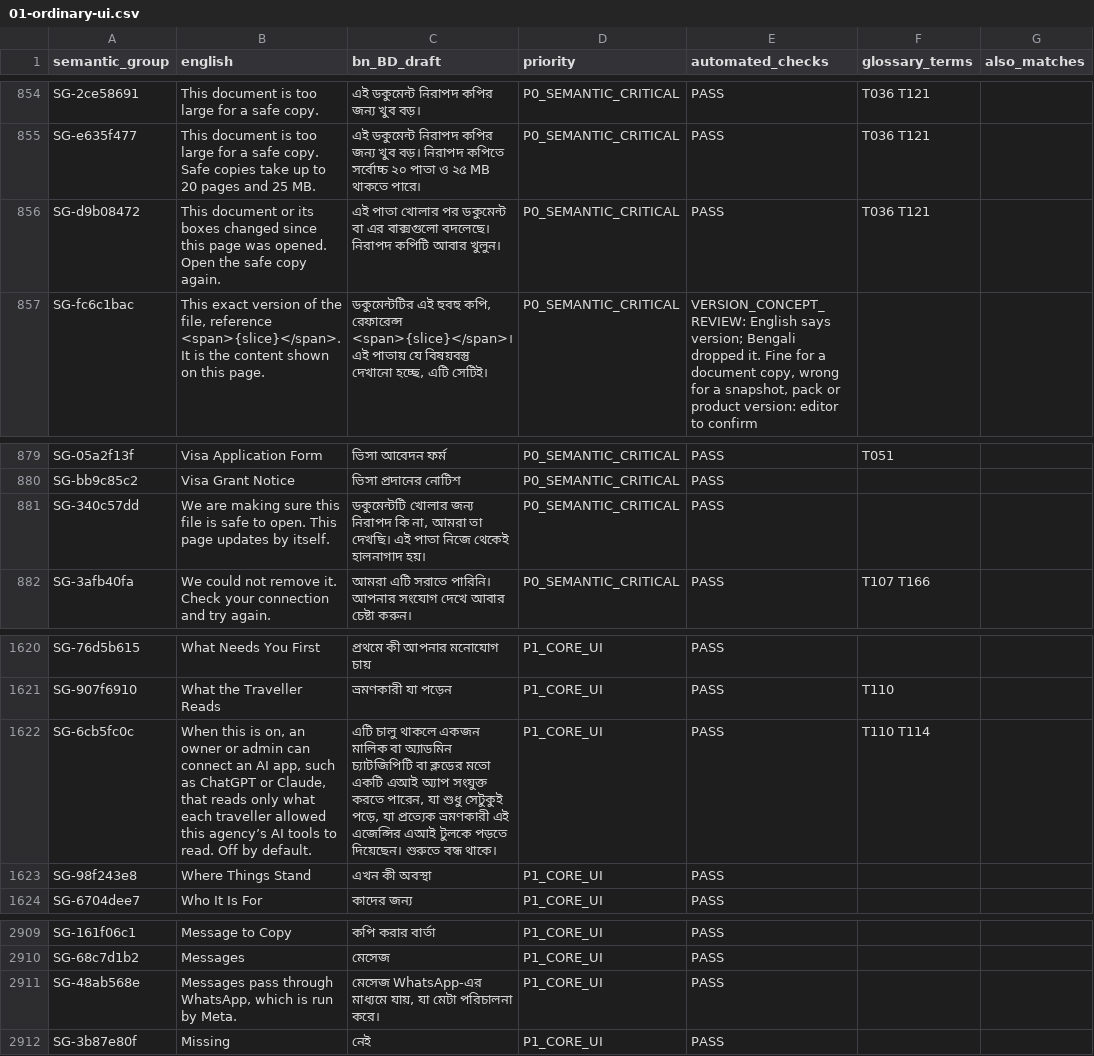
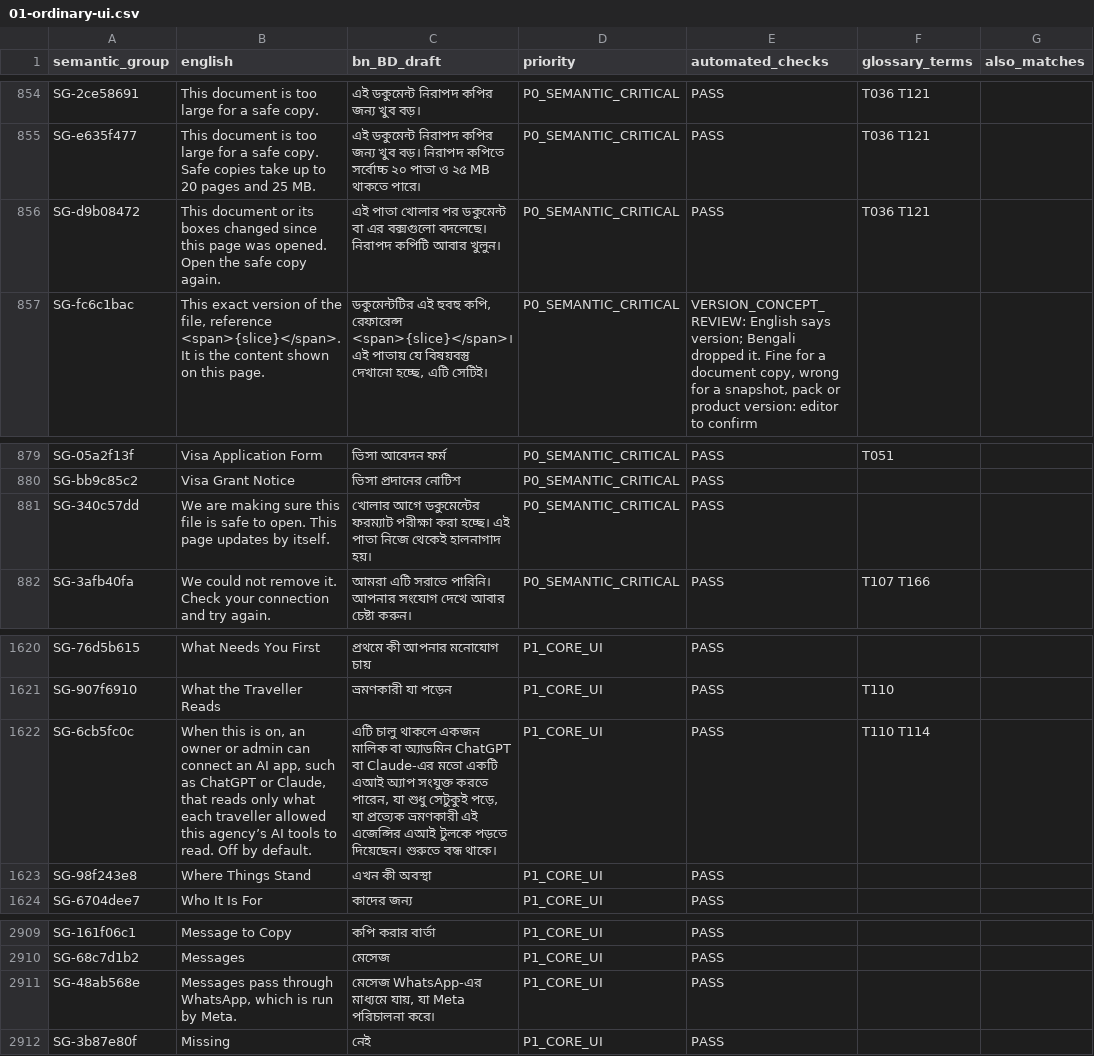
Before and after one commit to sadatnitex/visastack, a CSV file: docs/localization/data/review-queues/01-ordinary-ui.csv, drawn as a sheet; only a part is shown, gaps mark what is left out; the diff names each change by its address in the sheet, - before the commit and + after, or states it on an @@ line.

```diff
--- a/docs/localization/data/review-queues/01-ordinary-ui.csv
+++ b/docs/localization/data/review-queues/01-ordinary-ui.csv
-C856 (bn_BD_draft): …বা এর বাক্সগুলো বদলেছে। নিরাপদ…
+C856 (bn_BD_draft): …বা এর বক্সগুলো বদলেছে। নিরাপদ…
-C881 (bn_BD_draft): ডকুমেন্টটি খোলার জন্য নিরাপদ কি না, আমরা তা দেখছি। এই পাতা…
+C881 (bn_BD_draft): খোলার আগে ডকুমেন্টের ফরম্যাট পরীক্ষা করা হচ্ছে। এই পাতা…
-C1622 (bn_BD_draft): …বা অ্যাডমিন চ্যাটজিপিটি বা ক্লডের মতো একটি…
+C1622 (bn_BD_draft): …বা অ্যাডমিন ChatGPT বা Claude-এর মতো একটি…
-C2911 (bn_BD_draft): …যায়, যা মেটা পরিচালনা করে।
+C2911 (bn_BD_draft): …যায়, যা Meta পরিচালনা করে।
```
Also changed, not shown: 5 other files.
